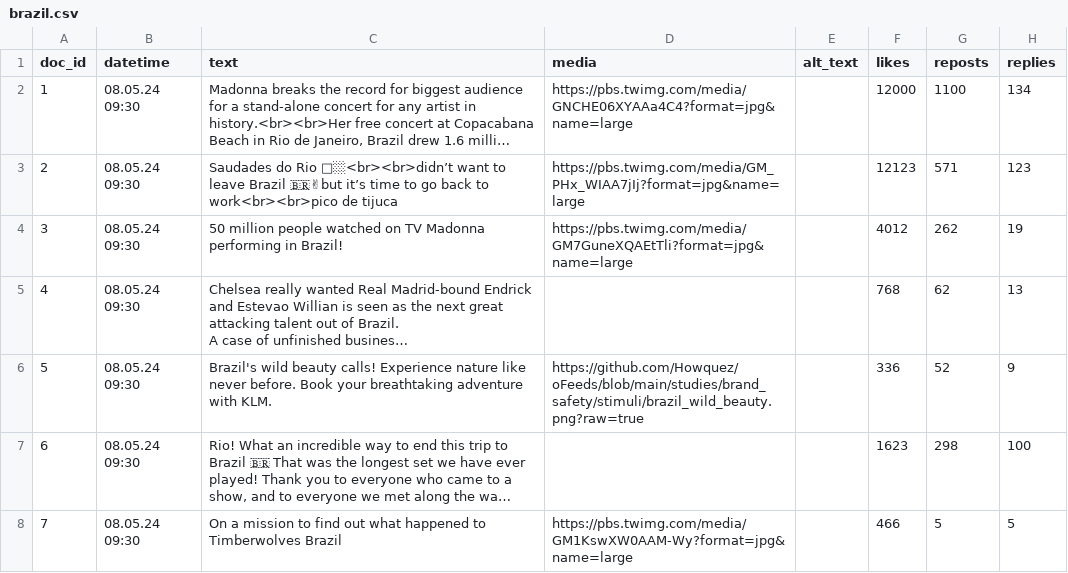
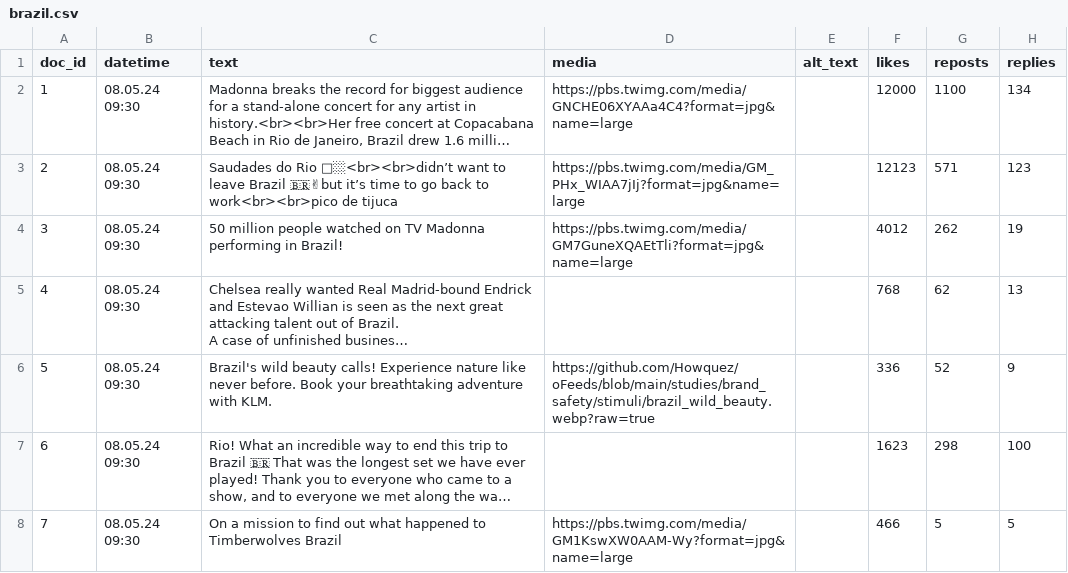
Before and after one commit to Howquez/DICE, a CSV file: studies/brand_safety/stimuli/brazil.csv, drawn as a sheet; only a part is shown; long unchanged cells end in …; the diff covers the shown part only; the diff names each change by its address in the sheet, - before the commit and + after, or states it on an @@ line.

Commit message:
change MJ pic

```diff
--- a/studies/brand_safety/stimuli/brazil.csv
+++ b/studies/brand_safety/stimuli/brazil.csv
-D6 (media): https://github.com/Howquez/oFeeds/blob/main/studies/brand_safety/stimuli/brazil_wild_beauty.png?raw=true
+D6 (media): https://github.com/Howquez/oFeeds/blob/main/studies/brand_safety/stimuli/brazil_wild_beauty.webp?raw=true
```
Also changed, not shown: 2 edited cells elsewhere in this file.
